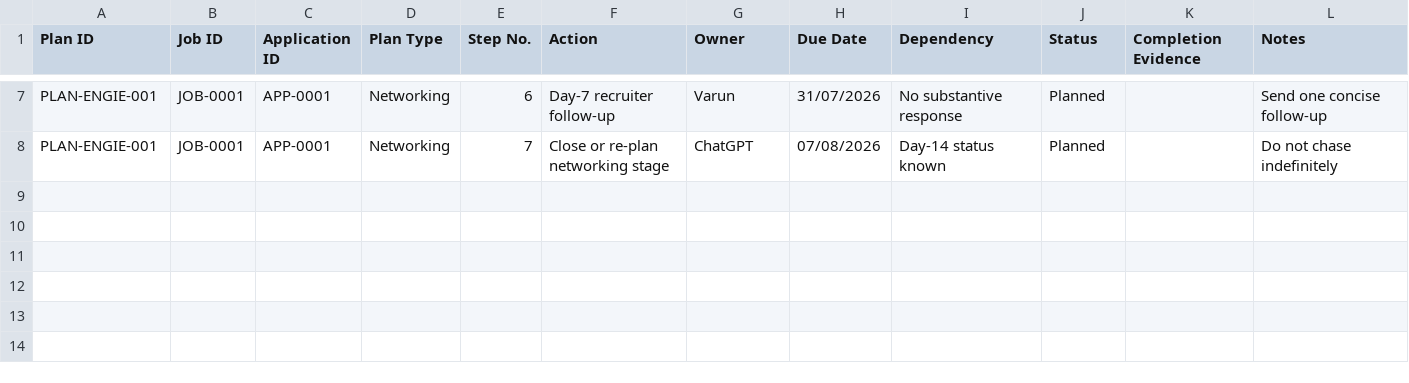
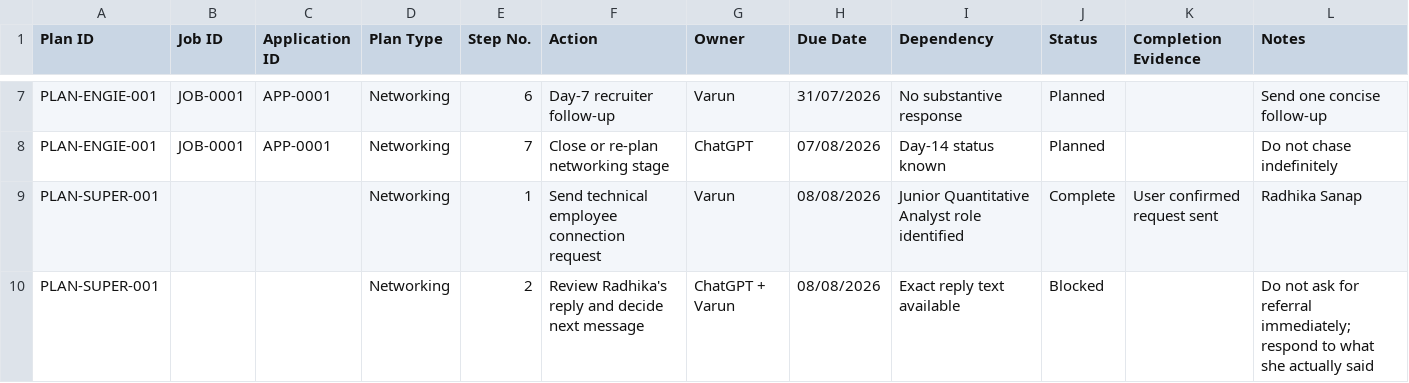
Before and after one commit to varunrout/JobHuntAI, a CSV file: Networking/Plans.csv, drawn as a sheet; only a part is shown, gaps mark what is left out; the diff names each change by its address in the sheet, - before the commit and + after, or states it on an @@ line.

Commit message:
Add Super networking plan for Radhika Sanap

```diff
--- a/Networking/Plans.csv
+++ b/Networking/Plans.csv
+row 9: PLAN-SUPER-001 |  |  | Networking | 1 | Send technical employee connection request | Varun | 08/08/2026 | Junior Quantitative Analyst role identified | Complete | User confirmed request sent | Radhika Sanap
+row 10: PLAN-SUPER-001 |  |  | Networking | 2 | Review Radhika's reply and decide next message | ChatGPT + Varun | 08/08/2026 | Exact reply text available | Blocked |  | Do not ask for referral immediately; respond to what she actually said
```
